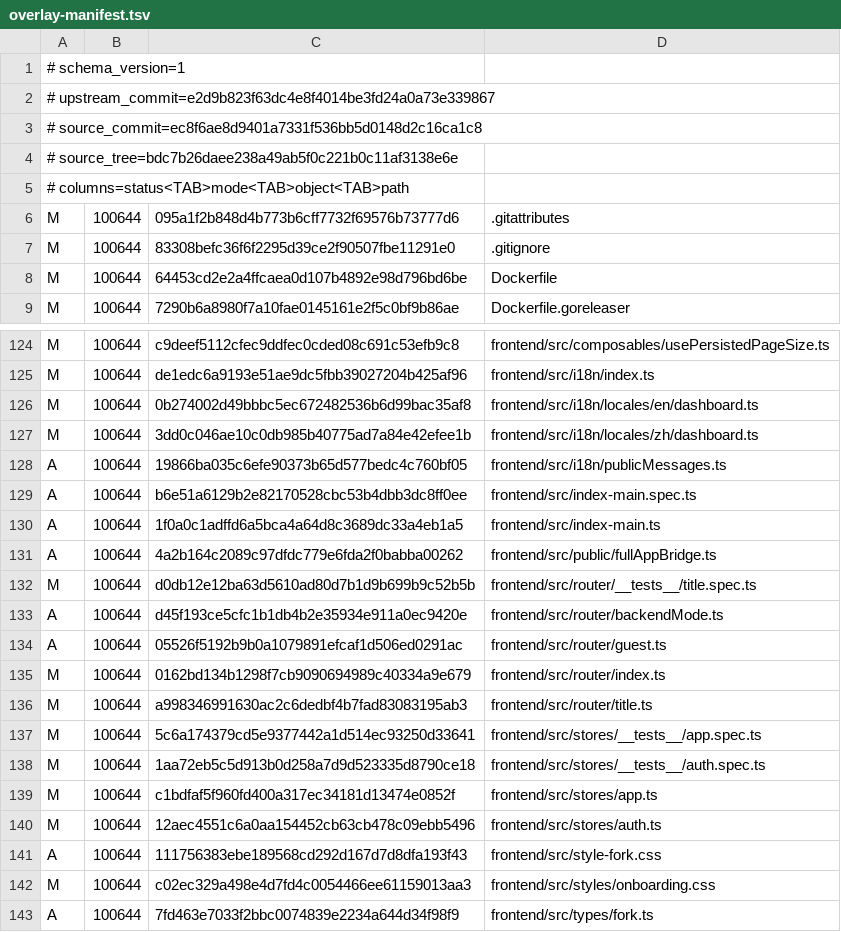
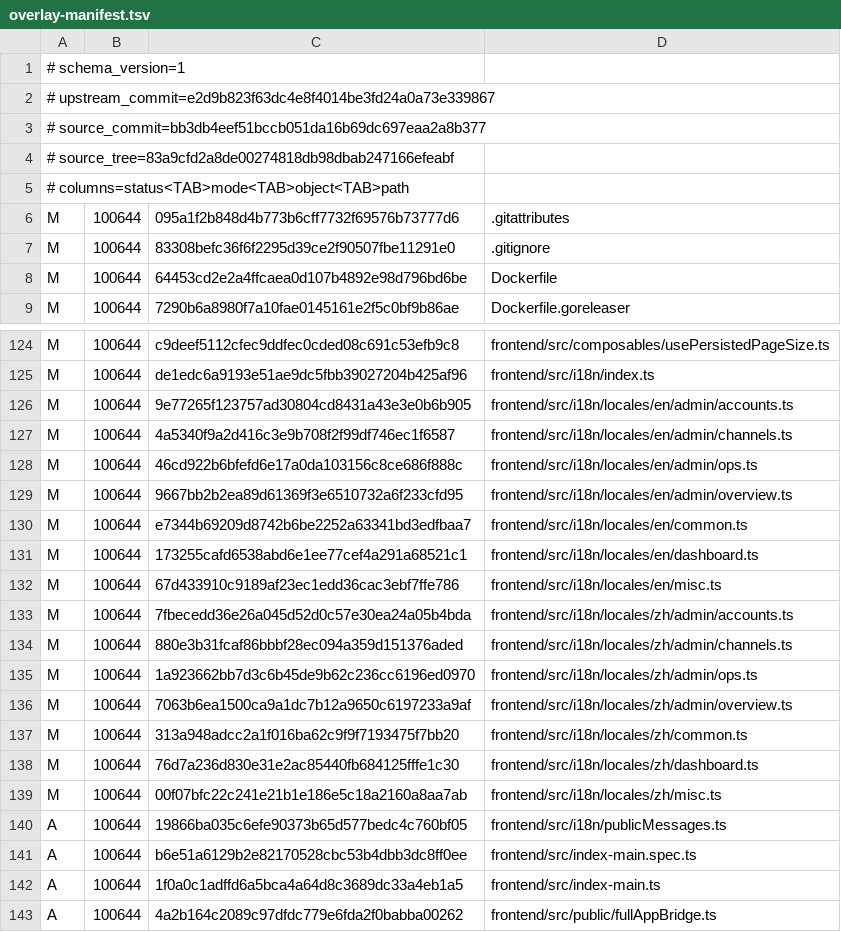
Before and after one commit to KimiChen/wheels, a TSV file: sub2api-plus/overlay-manifest.tsv, drawn as a sheet; only a part is shown, gaps mark what is left out; the shorter side is filled out with more unchanged rows.

```diff
--- a/sub2api-plus/overlay-manifest.tsv
+++ b/sub2api-plus/overlay-manifest.tsv
@@ -2,4 +2,4 @@
 # upstream_commit=e2d9b823f63dc4e8f4014be3fd24a0a73e339867
-# source_commit=ec8f6ae8d9401a7331f536bb5d0148d2c16ca1c8
-# source_tree=bdc7b26daee238a49ab5f0c221b0c11af3138e6e
+# source_commit=bb3db4eef51bccb051da16b69dc697eaa2a8b377
+# source_tree=83a9cfd2a8de00274818db98dbab247166efeabf
 # columns=status<TAB>mode<TAB>object<TAB>path
@@ -125,4 +125,16 @@ M	100644	c9deef5112cfec9ddfec0cded08c691c53efb9c8	frontend/src/composables/usePe
 M	100644	de1edc6a9193e51ae9dc5fbb39027204b425af96	frontend/src/i18n/index.ts
-M	100644	0b274002d49bbbc5ec672482536b6d99bac35af8	frontend/src/i18n/locales/en/dashboard.ts
-M	100644	3dd0c046ae10c0db985b40775ad7a84e42efee1b	frontend/src/i18n/locales/zh/dashboard.ts
+M	100644	9e77265f123757ad30804cd8431a43e3e0b6b905	frontend/src/i18n/locales/en/admin/accounts.ts
+M	100644	4a5340f9a2d416c3e9b708f2f99df746ec1f6587	frontend/src/i18n/locales/en/admin/channels.ts
+M	100644	46cd922b6bfefd6e17a0da103156c8ce686f888c	frontend/src/i18n/locales/en/admin/ops.ts
+M	100644	9667bb2b2ea89d61369f3e6510732a6f233cfd95	frontend/src/i18n/locales/en/admin/overview.ts
+M	100644	e7344b69209d8742b6be2252a63341bd3edfbaa7	frontend/src/i18n/locales/en/common.ts
+M	100644	173255cafd6538abd6e1ee77cef4a291a68521c1	frontend/src/i18n/locales/en/dashboard.ts
+M	100644	67d433910c9189af23ec1edd36cac3ebf7ffe786	frontend/src/i18n/locales/en/misc.ts
+M	100644	7fbecedd36e26a045d52d0c57e30ea24a05b4bda	frontend/src/i18n/locales/zh/admin/accounts.ts
+M	100644	880e3b31fcaf86bbbf28ec094a359d151376aded	frontend/src/i18n/locales/zh/admin/channels.ts
+M	100644	1a923662bb7d3c6b45de9b62c236cc6196ed0970	frontend/src/i18n/locales/zh/admin/ops.ts
+M	100644	7063b6ea1500ca9a1dc7b12a9650c6197233a9af	frontend/src/i18n/locales/zh/admin/overview.ts
+M	100644	313a948adcc2a1f016ba62c9f9f7193475f7bb20	frontend/src/i18n/locales/zh/common.ts
+M	100644	76d7a236d830e31e2ac85440fb684125fffe1c30	frontend/src/i18n/locales/zh/dashboard.ts
+M	100644	00f07bfc22c241e21b1e186e5c18a2160a8aa7ab	frontend/src/i18n/locales/zh/misc.ts
 A	100644	19866ba035c6efe90373b65d577bedc4c760bf05	frontend/src/i18n/publicMessages.ts
```
Also changed, not shown: 14 other files.
